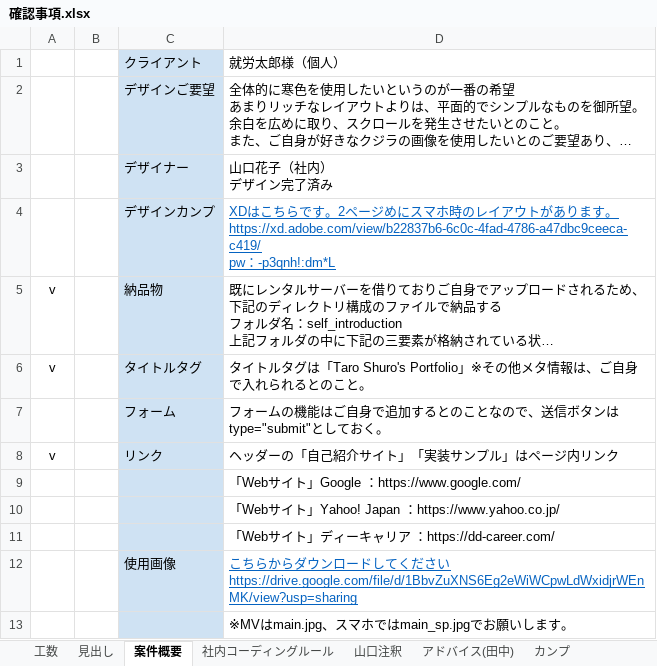
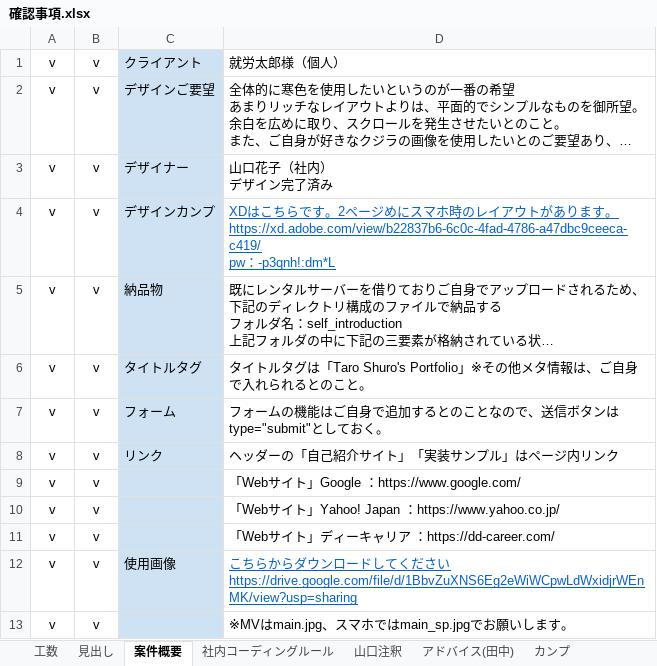
Before and after one commit to makotos403/DWork, an Excel workbook: 01_ライフコース/02_自己紹介サイト作成/確認事項.xlsx, sheet 案件概要, drawn as a sheet; long unchanged cells end in …; values as stored, in another font and other column widths than the file's, no borders; removed rows and columns are numbered as before the commit, all else as after; the diff names each change by its address in the sheet, - before the commit and + after, or states it on an @@ line.

```diff
--- a/01_ライフコース/02_自己紹介サイト作成/確認事項.xlsx (sheet 案件概要)
+++ b/01_ライフコース/02_自己紹介サイト作成/確認事項.xlsx (sheet 案件概要)
-A1:A4: (empty)
+A1:A4: v
-B1:B8: (empty)
+B1:B8: v
-A7: (empty)
+A7: v
-row 9:  |  |  | 「Webサイト」Google ：https://www.google.com/
-row 10:  |  |  | 「Webサイト」Yahoo! Japan ：https://www.yahoo.co.jp/
-row 11:  |  |  | 「Webサイト」ディーキャリア ：https://dd-career.com/
-row 12:  |  | 使用画像 | こちらからダウンロードしてください https://drive.google.com/file/d/1BbvZuXNS6Eg2eWiWCpwLdWxidjrWEnMK/view?usp=sharing
-row 13:  |  |  | ※MVはmain.jpg、スマホではmain_sp.jpgでお願いします。
+row 9: v | v |  | 「Webサイト」Google ：https://www.google.com/
+row 10: v | v |  | 「Webサイト」Yahoo! Japan ：https://www.yahoo.co.jp/
+row 11: v | v |  | 「Webサイト」ディーキャリア ：https://dd-career.com/
+row 12: v | v | 使用画像 | こちらからダウンロードしてください https://drive.google.com/file/d/1BbvZuXNS6Eg2eWiWCpwLdWxidjrWEnMK/view?usp=sharing
+row 13: v | v |  | ※MVはmain.jpg、スマホではmain_sp.jpgでお願いします。
```
Also changed, not shown: sheet 工数, sheet 社内コーディングルール, sheet アドバイス(田中), sheet 山口注釈, sheet 見出し, 01_ライフコース/02_自己紹介サイト作成/2768_1st_自己紹介サイト採点チェックリスト.xlsx, 4 other files.
